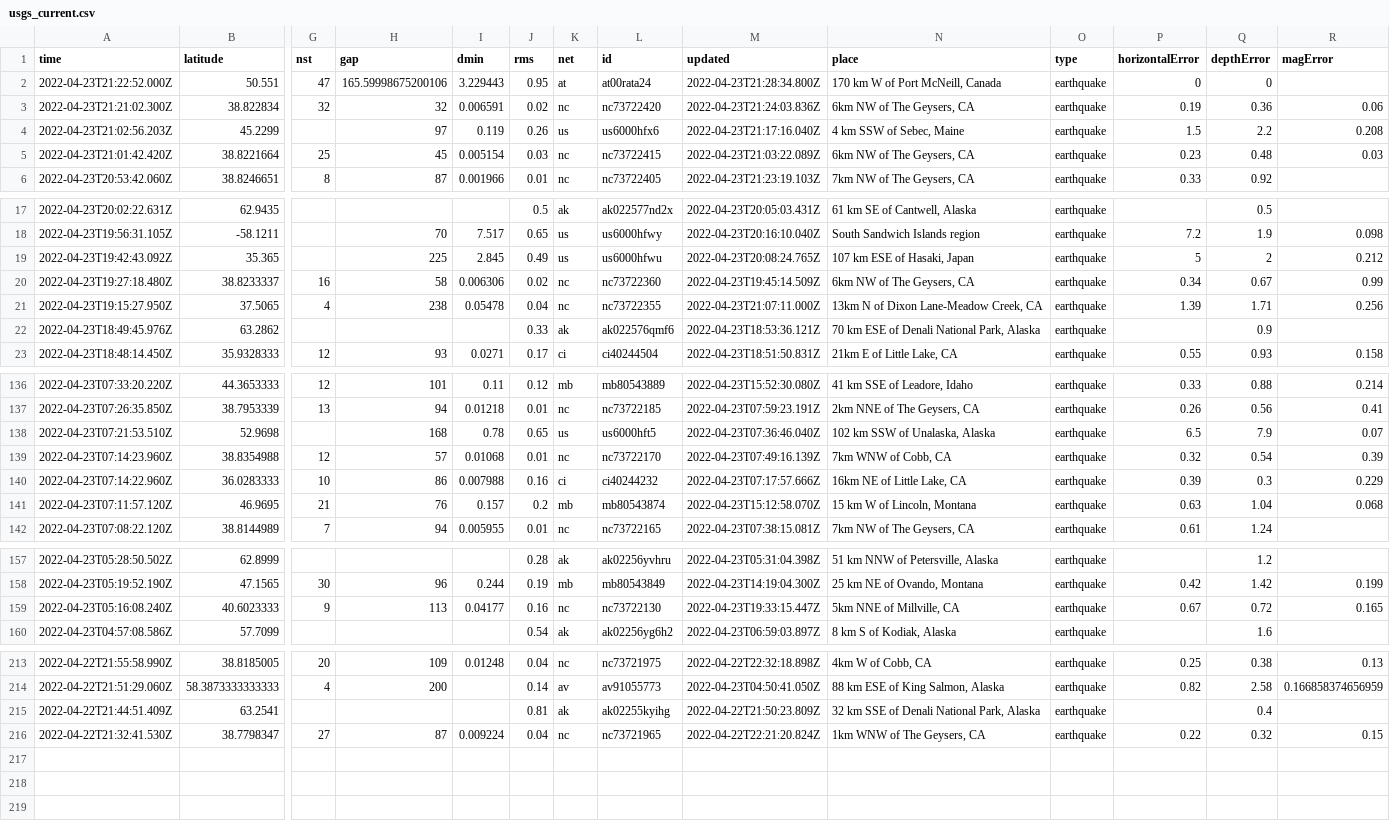
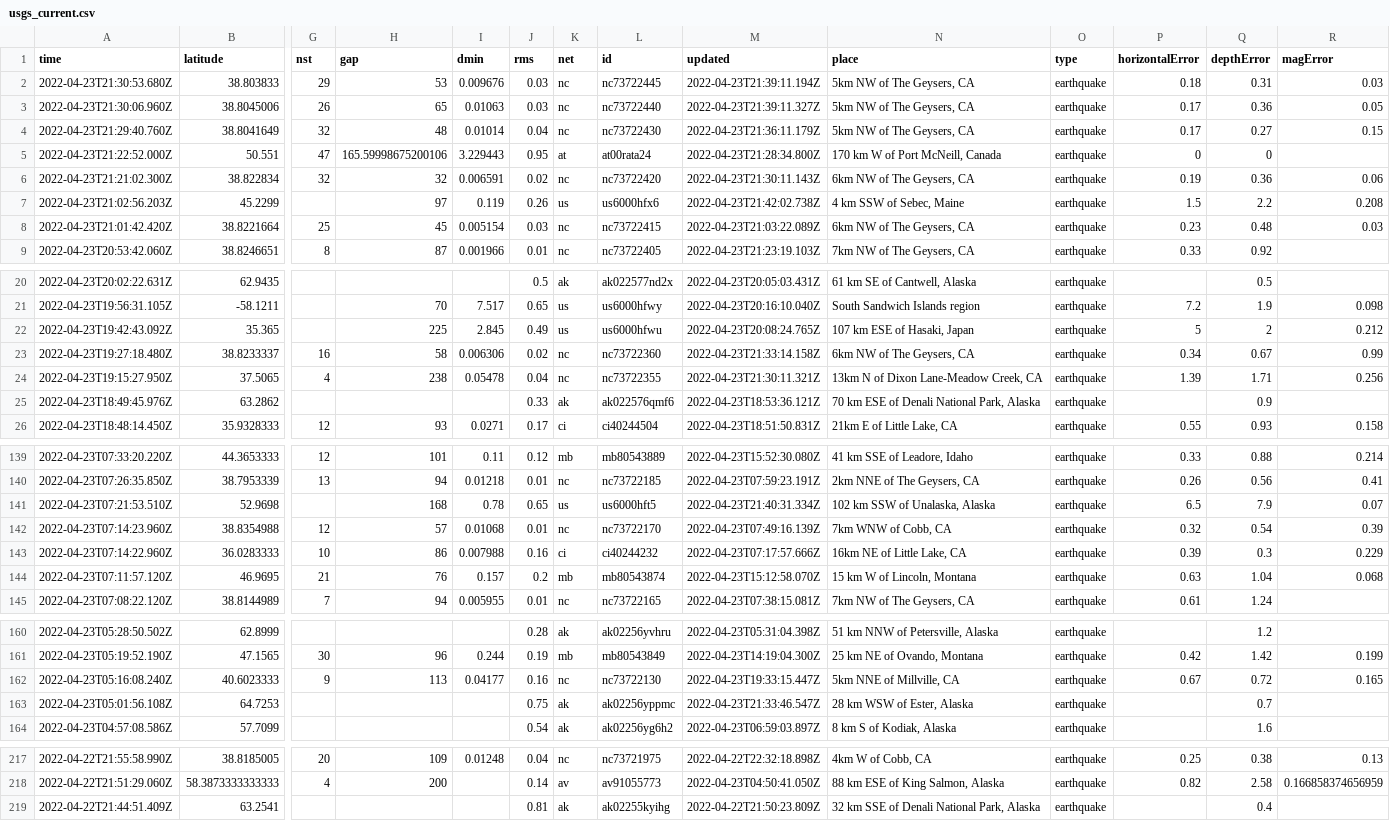
Before and after one commit to lizmurray3/my-data-robot, a CSV file: usgs_current.csv, drawn as a sheet; only a part is shown, gaps mark what is left out; removed rows and columns are numbered as before the commit, all else as after; rows hold the shown columns only; the diff names each change by its address in the sheet, - before the commit and + after, or states it on an @@ line.

```diff
--- a/usgs_current.csv
+++ b/usgs_current.csv
+row 2: 2022-04-23T21:30:53.680Z | 38.803833 | 29 | 53 | 0.009676 | 0.03 | nc | nc73722445 | 2022-04-23T21:39:11.194Z | 5km NW of The Geysers, CA | earthquake | 0.18 | 0.31 | 0.03
+row 3: 2022-04-23T21:30:06.960Z | 38.8045006 | 26 | 65 | 0.01063 | 0.03 | nc | nc73722440 | 2022-04-23T21:39:11.327Z | 5km NW of The Geysers, CA | earthquake | 0.17 | 0.36 | 0.05
+row 4: 2022-04-23T21:29:40.760Z | 38.8041649 | 32 | 48 | 0.01014 | 0.04 | nc | nc73722430 | 2022-04-23T21:36:11.179Z | 5km NW of The Geysers, CA | earthquake | 0.17 | 0.27 | 0.15
-M6 (updated): 2022-04-23T21:24:03.836Z
+M6 (updated): 2022-04-23T21:30:11.143Z
-M7 (updated): 2022-04-23T21:17:16.040Z
+M7 (updated): 2022-04-23T21:42:02.738Z
-M23 (updated): 2022-04-23T19:45:14.509Z
+M23 (updated): 2022-04-23T21:33:14.158Z
-M24 (updated): 2022-04-23T21:07:11.000Z
+M24 (updated): 2022-04-23T21:30:11.321Z
-M141 (updated): 2022-04-23T07:36:46.040Z
+M141 (updated): 2022-04-23T21:40:31.334Z
+row 163: 2022-04-23T05:01:56.108Z | 64.7253 |  |  |  | 0.75 | ak | ak02256yppmc | 2022-04-23T21:33:46.547Z | 28 km WSW of Ester, Alaska | earthquake |  | 0.7
-row 216: 2022-04-22T21:32:41.530Z | 38.7798347 | 27 | 87 | 0.009224 | 0.04 | nc | nc73721965 | 2022-04-22T22:21:20.824Z | 1km WNW of The Geysers, CA | earthquake | 0.22 | 0.32 | 0.15
```
